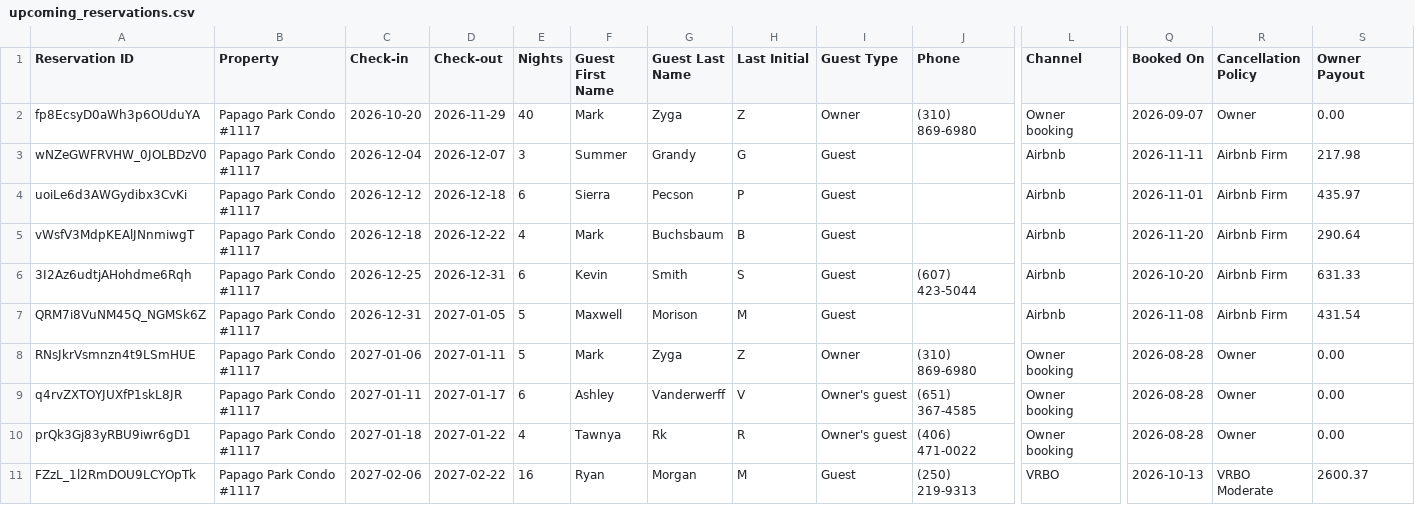
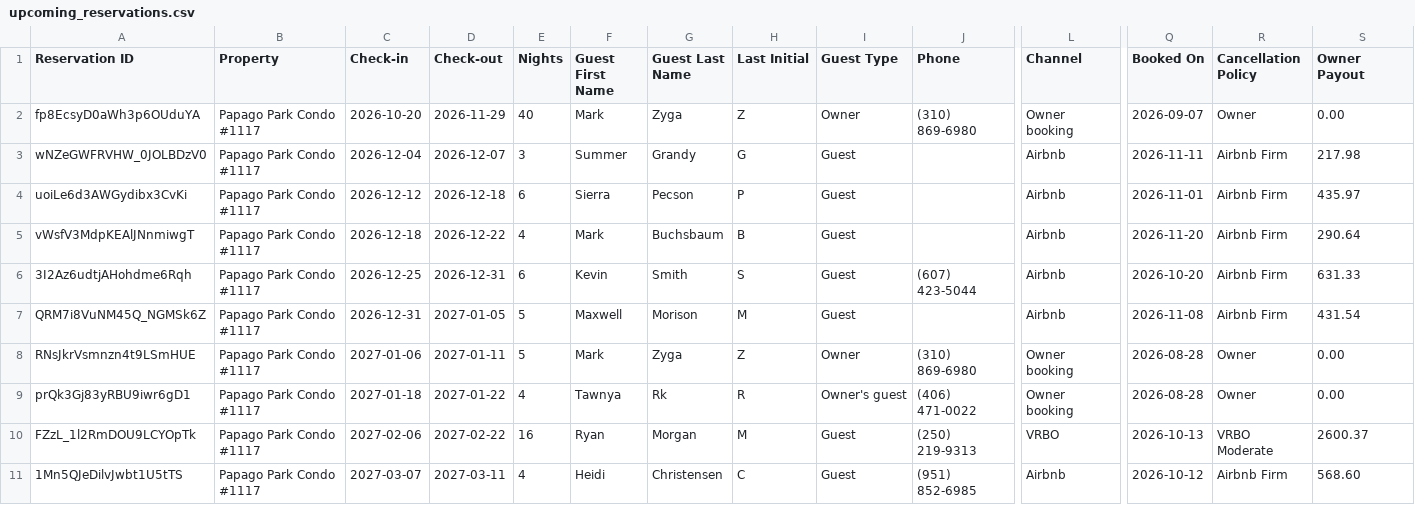
Before and after one commit to zmark9/Fairly, a CSV file: upcoming_reservations.csv, drawn as a sheet; only a part is shown, gaps mark what is left out; the shorter side is filled out with more unchanged rows; rows hold the shown columns only; the diff names each change by its address in the sheet, - before the commit and + after, or states it on an @@ line.

Commit message:
Reservation export 2026-11-28

```diff
--- a/upcoming_reservations.csv
+++ b/upcoming_reservations.csv
-row 9: q4rvZXTOYJUXfP1skL8JR | Papago Park Condo #1117 | 2027-01-11 | 2027-01-17 | 6 | Ashley | Vanderwerff | V | Owner's guest | (651) 367-4585 | Owner booking | 2026-08-28 | Owner | 0.00
```
Also changed, not shown: upcoming_reservations_papago_park.csv, 2 other files.
